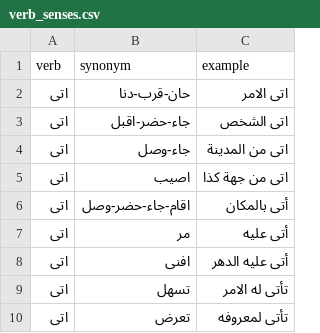
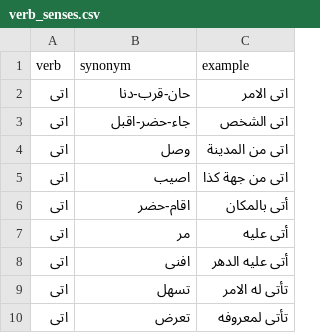
Before and after one commit to AsmaZbt/Arabic_VSD, a CSV file: verb_senses.csv, drawn as a sheet; only a part is shown.

Commit message:
Update verb_senses.csv

```diff
--- a/verb_senses.csv
+++ b/verb_senses.csv
@@ -3,5 +3,5 @@
 اتى,جاء-حضر-اقبل,اتى الشخص
-اتى,جاء-وصل,اتى من المدينة
+اتى,وصل,اتى من المدينة
 اتى,اصيب,اتى من جهة كذا
-اتى,اقام-جاء-حضر-وصل,أتى بالمكان
+اتى,اقام-حضر,أتى بالمكان
 اتى,مر ,أتى عليه
```
